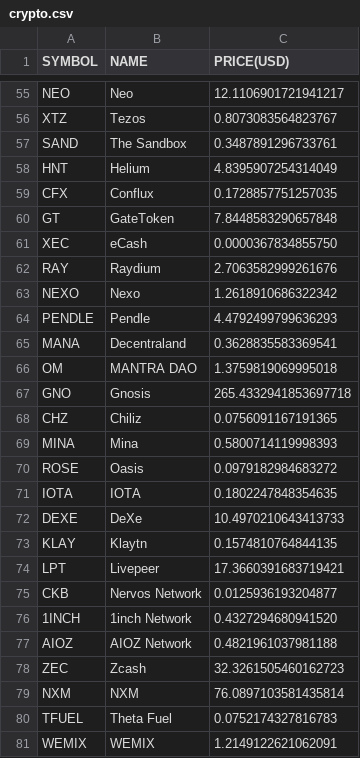
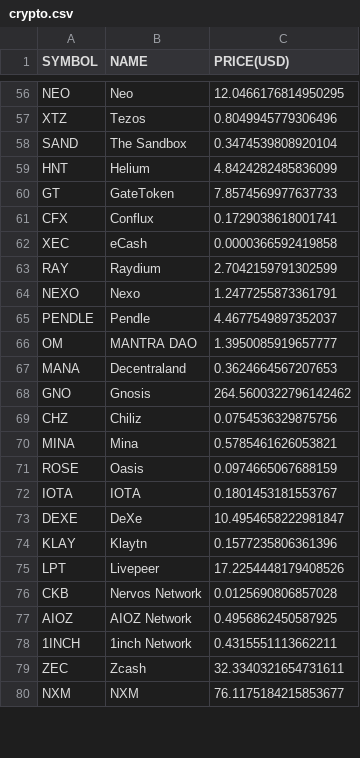
Before and after one commit to chrisliti/Crypto-Test, a CSV file: crypto.csv, drawn as a sheet; only a part is shown, gaps mark what is left out; removed rows and columns are numbered as before the commit, all else as after; the diff covers the shown part only; the diff names each change by its address in the sheet, - before the commit and + after, or states it on an @@ line.

```diff
--- a/crypto.csv
+++ b/crypto.csv
-C56 (PRICE(USD)): 12.1106901721941217
+C56 (PRICE(USD)): 12.0466176814950295
-C57 (PRICE(USD)): 0.8073083564823767
+C57 (PRICE(USD)): 0.8049945779306496
-C58 (PRICE(USD)): 0.3487891296733761
+C58 (PRICE(USD)): 0.3474539808920104
-C59 (PRICE(USD)): 4.8395907254314049
+C59 (PRICE(USD)): 4.8424282485836099
-row 59: CFX | Conflux | 0.1728857751257035
-C60 (PRICE(USD)): 7.8448583290657848
+C60 (PRICE(USD)): 7.8574569977637733
+row 61: CFX | Conflux | 0.1729038618001741
-C62 (PRICE(USD)): 0.0000367834855750
+C62 (PRICE(USD)): 0.0000366592419858
-C63 (PRICE(USD)): 2.7063582999261676
+C63 (PRICE(USD)): 2.7042159791302599
-C64 (PRICE(USD)): 1.2618910686322342
+C64 (PRICE(USD)): 1.2477255873361791
-C65 (PRICE(USD)): 4.4792499799636293
+C65 (PRICE(USD)): 4.4677549897352037
-row 65: MANA | Decentraland | 0.3628835583369541
-C66 (PRICE(USD)): 1.3759819069995018
+C66 (PRICE(USD)): 1.3950085919657777
+row 67: MANA | Decentraland | 0.3624664567207653
-C68 (PRICE(USD)): 265.4332941853697718
+C68 (PRICE(USD)): 264.5600322796142462
-C69 (PRICE(USD)): 0.0756091167191365
+C69 (PRICE(USD)): 0.0754536329875756
-C70 (PRICE(USD)): 0.5800714119998393
+C70 (PRICE(USD)): 0.5785461626053821
-C71 (PRICE(USD)): 0.0979182984683272
+C71 (PRICE(USD)): 0.0974665067688159
-C72 (PRICE(USD)): 0.1802247848354635
+C72 (PRICE(USD)): 0.1801453181553767
-C73 (PRICE(USD)): 10.4970210643413733
+C73 (PRICE(USD)): 10.4954658222981847
-C74 (PRICE(USD)): 0.1574810764844135
+C74 (PRICE(USD)): 0.1577235806361396
-C75 (PRICE(USD)): 17.3660391683719421
+C75 (PRICE(USD)): 17.2254448179408526
-C76 (PRICE(USD)): 0.0125936193204877
+C76 (PRICE(USD)): 0.0125690806857028
-row 76: 1INCH | 1inch Network | 0.4327294680941520
-C77 (PRICE(USD)): 0.4821961037981188
+C77 (PRICE(USD)): 0.4956862450587925
+row 78: 1INCH | 1inch Network | 0.4315551113662211
-C79 (PRICE(USD)): 32.3261505460162723
+C79 (PRICE(USD)): 32.3340321654731611
-C80 (PRICE(USD)): 76.0897103581435814
+C80 (PRICE(USD)): 76.1175184215853677
-row 80: TFUEL | Theta Fuel | 0.0752174327816783
-row 81: WEMIX | WEMIX | 1.2149122621062091
```
Also changed, not shown: 4 added rows, 2 removed rows and 71 edited cells elsewhere in this file, crypto dated.csv.
